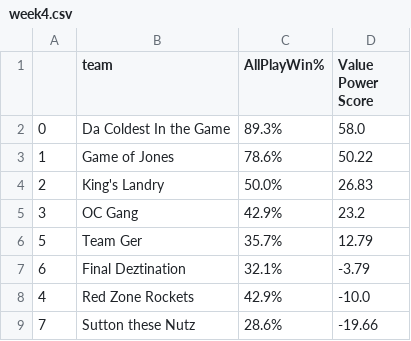
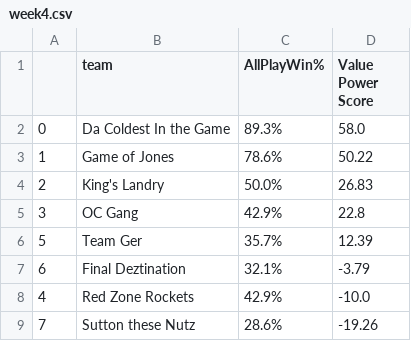
Before and after one commit to DesiPilla/espn-api-v3, a CSV file: past_rankings/week4.csv, drawn as a sheet.

Commit message:
new last week compare works better

```diff
--- a/past_rankings/week4.csv
+++ b/past_rankings/week4.csv
@@ -4,6 +4,6 @@
 2,King's  Landry,50.0%,26.83
-3,OC Gang,42.9%,23.2
-5,Team Ger,35.7%,12.79
+3,OC Gang,42.9%,22.8
+5,Team Ger,35.7%,12.39
 6,Final Deztination,32.1%,-3.79
 4,Red Zone  Rockets,42.9%,-10.0
-7,Sutton these  Nutz,28.6%,-19.66
+7,Sutton these  Nutz,28.6%,-19.26
```
Also changed, not shown: values/week4.csv, 1 other file.
